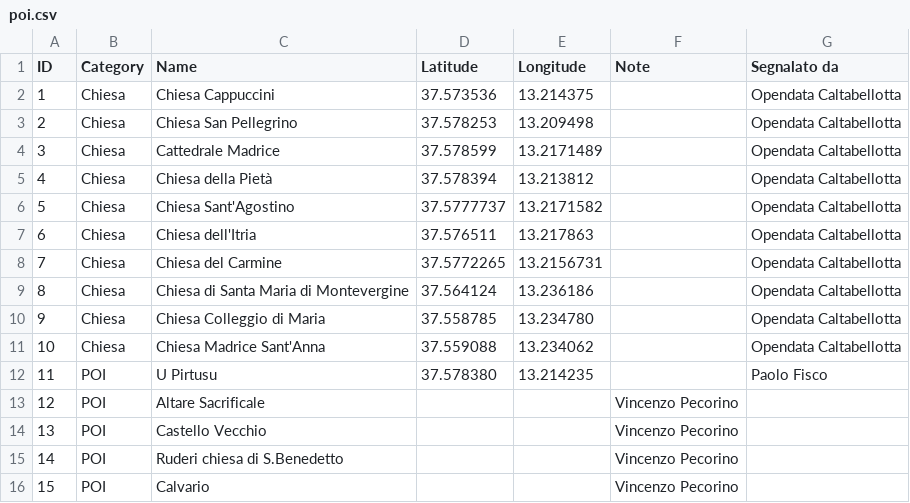
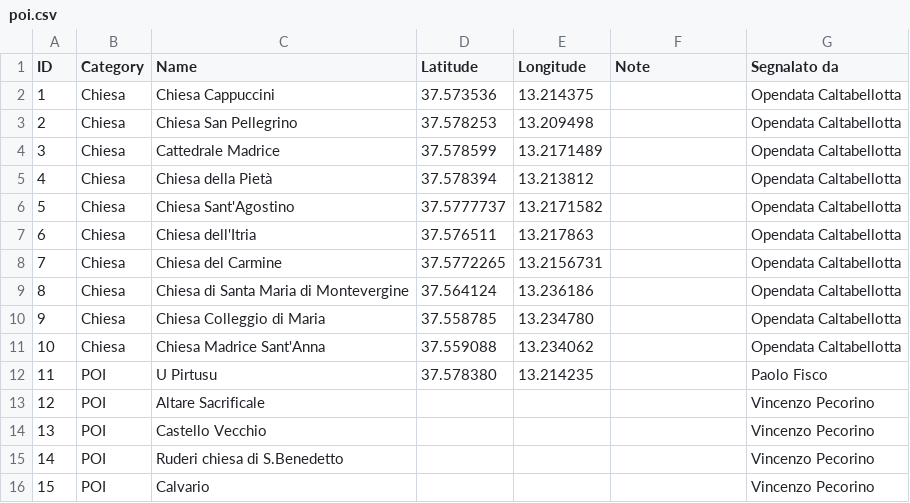
Before and after one commit to caltabellotta/PuntiDiInteresse, a CSV file: poi.csv, drawn as a sheet.

Commit message:
Update poi.csv

```diff
--- a/poi.csv
+++ b/poi.csv
@@ -12,5 +12,5 @@ ID,Category,Name,Latitude,Longitude,Note,Segnalato da
 11,POI,U Pirtusu,37.578380, 13.214235,,Paolo Fisco
-12,POI,Altare Sacrificale,,,Vincenzo Pecorino
-13,POI,Castello Vecchio,,,Vincenzo Pecorino
-14,POI,Ruderi chiesa di S.Benedetto,,,Vincenzo Pecorino
-15,POI,Calvario,,,Vincenzo Pecorino
+12,POI,Altare Sacrificale,,,,Vincenzo Pecorino
+13,POI,Castello Vecchio,,,,Vincenzo Pecorino
+14,POI,Ruderi chiesa di S.Benedetto,,,,Vincenzo Pecorino
+15,POI,Calvario,,,,Vincenzo Pecorino
```
